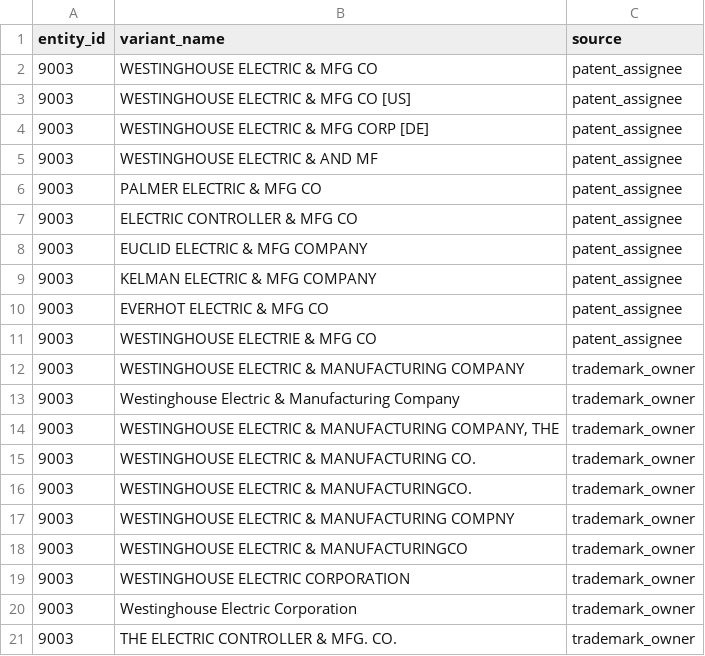
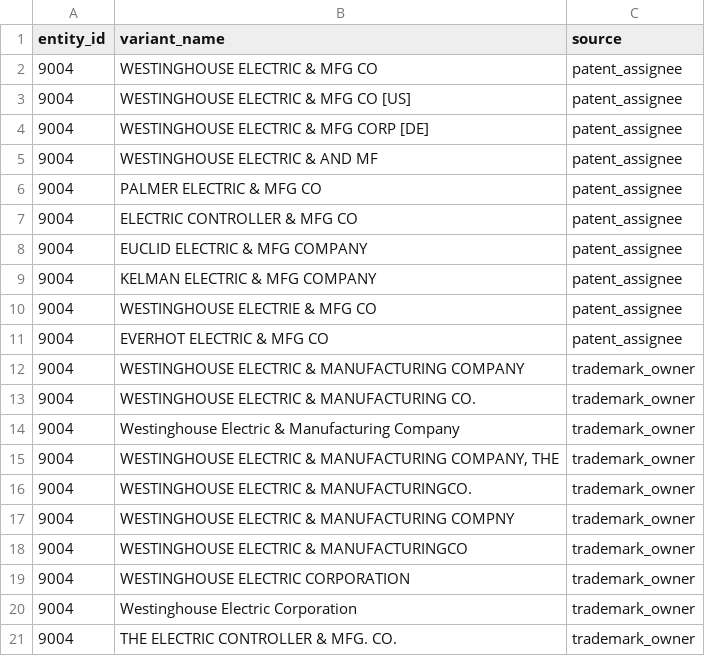
Before and after one commit to CosmoGSpacely/markery, a CSV file: projects/westinghouse-electric-manufacturing-company/variants.csv, drawn as a sheet.

```diff
--- a/projects/westinghouse-electric-manufacturing-company/variants.csv
+++ b/projects/westinghouse-electric-manufacturing-company/variants.csv
@@ -1,21 +1,21 @@
 entity_id,variant_name,source
-9003,WESTINGHOUSE ELECTRIC & MFG CO,patent_assignee
-9003,WESTINGHOUSE ELECTRIC & MFG CO [US],patent_assignee
-9003,WESTINGHOUSE ELECTRIC & MFG CORP [DE],patent_assignee
-9003,WESTINGHOUSE ELECTRIC & AND MF,patent_assignee
-9003,PALMER ELECTRIC & MFG CO,patent_assignee
-9003,ELECTRIC CONTROLLER & MFG CO,patent_assignee
-9003,EUCLID ELECTRIC & MFG COMPANY,patent_assignee
-9003,KELMAN ELECTRIC & MFG COMPANY,patent_assignee
-9003,EVERHOT ELECTRIC & MFG CO,patent_assignee
-9003,WESTINGHOUSE ELECTRIE & MFG CO,patent_assignee
-9003,WESTINGHOUSE ELECTRIC & MANUFACTURING COMPANY,trademark_owner
-9003,Westinghouse Electric & Manufacturing Company,trademark_owner
-9003,"WESTINGHOUSE ELECTRIC & MANUFACTURING COMPANY, THE",trademark_owner
-9003,WESTINGHOUSE ELECTRIC & MANUFACTURING CO.,trademark_owner
-9003,WESTINGHOUSE ELECTRIC & MANUFACTURINGCO.,trademark_owner
-9003,WESTINGHOUSE ELECTRIC & MANUFACTURING COMPNY,trademark_owner
-9003,WESTINGHOUSE ELECTRIC & MANUFACTURINGCO,trademark_owner
-9003,WESTINGHOUSE ELECTRIC CORPORATION,trademark_owner
-9003,Westinghouse Electric Corporation,trademark_owner
-9003,THE ELECTRIC CONTROLLER & MFG. CO.,trademark_owner
+9004,WESTINGHOUSE ELECTRIC & MFG CO,patent_assignee
+9004,WESTINGHOUSE ELECTRIC & MFG CO [US],patent_assignee
+9004,WESTINGHOUSE ELECTRIC & MFG CORP [DE],patent_assignee
+9004,WESTINGHOUSE ELECTRIC & AND MF,patent_assignee
+9004,PALMER ELECTRIC & MFG CO,patent_assignee
+9004,ELECTRIC CONTROLLER & MFG CO,patent_assignee
+9004,EUCLID ELECTRIC & MFG COMPANY,patent_assignee
+9004,KELMAN ELECTRIC & MFG COMPANY,patent_assignee
+9004,WESTINGHOUSE ELECTRIE & MFG CO,patent_assignee
+9004,EVERHOT ELECTRIC & MFG CO,patent_assignee
+9004,WESTINGHOUSE ELECTRIC & MANUFACTURING COMPANY,trademark_owner
+9004,WESTINGHOUSE ELECTRIC & MANUFACTURING CO.,trademark_owner
+9004,Westinghouse Electric & Manufacturing Company,trademark_owner
+9004,"WESTINGHOUSE ELECTRIC & MANUFACTURING COMPANY, THE",trademark_owner
+9004,WESTINGHOUSE ELECTRIC & MANUFACTURINGCO.,trademark_owner
+9004,WESTINGHOUSE ELECTRIC & MANUFACTURING COMPNY,trademark_owner
+9004,WESTINGHOUSE ELECTRIC & MANUFACTURINGCO,trademark_owner
+9004,WESTINGHOUSE ELECTRIC CORPORATION,trademark_owner
+9004,Westinghouse Electric Corporation,trademark_owner
+9004,THE ELECTRIC CONTROLLER & MFG. CO.,trademark_owner
```
Also changed, not shown: 18 other files.
